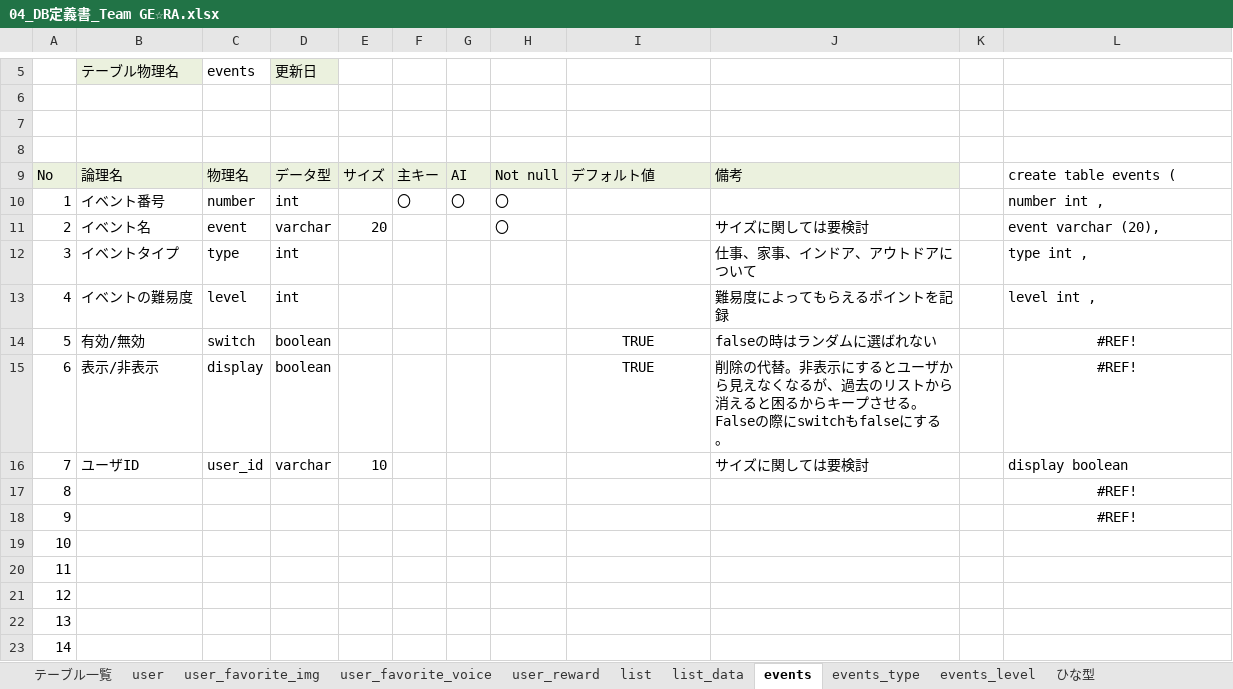
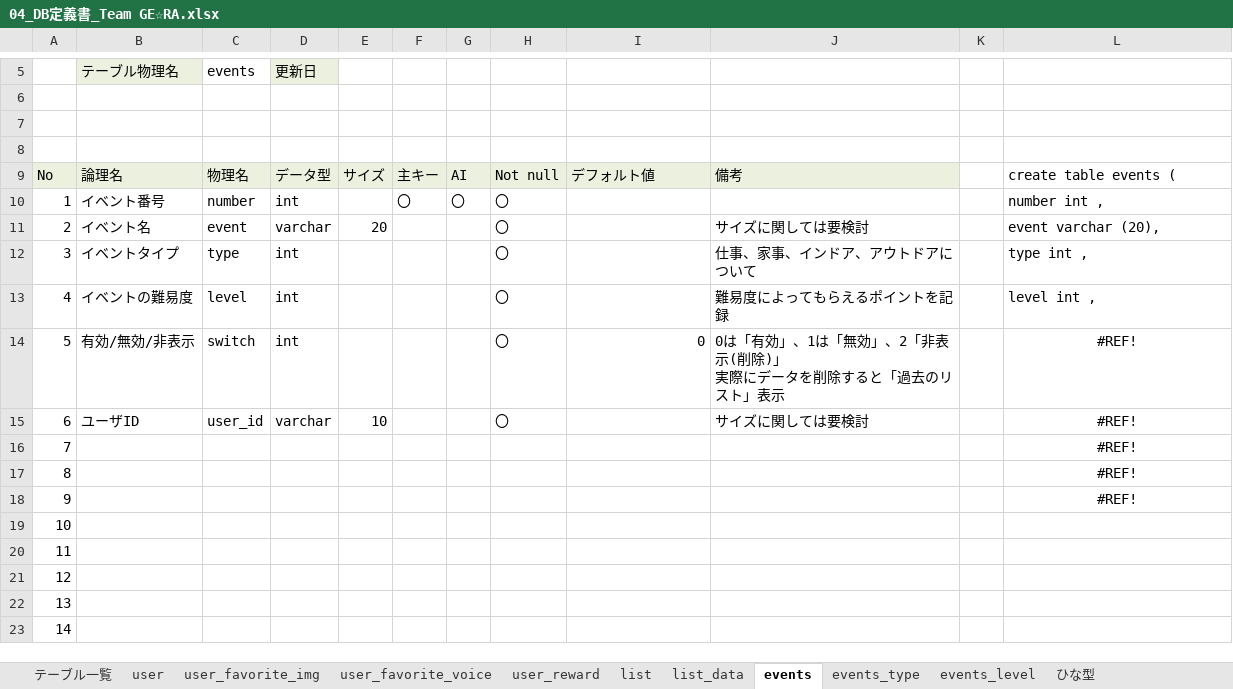
Before and after one commit to dojo2022/C-1, an Excel workbook: doc/外部設計/04_DB定義書_Team GE☆RA.xlsx, sheet events, drawn as a sheet; only a part is shown, gaps mark what is left out; values as stored, in another font and other column widths than the file's, no borders; ↵ is a line break in a cell; the diff names each change by its address in the sheet, - before the commit and + after, or states it on an @@ line.

```diff
--- a/doc/外部設計/04_DB定義書_Team GE☆RA.xlsx (sheet events)
+++ b/doc/外部設計/04_DB定義書_Team GE☆RA.xlsx (sheet events)
-H12:H15: (empty)
+H12:H15: 〇
-B14: 有効/無効
+B14: 有効/無効/非表示
-D14: boolean
+D14: int
-I14: TRUE
+I14: 0
-I14 alignment: center
+I14 alignment: right
-J14: falseの時はランダムに選ばれない
+J14: 0は「有効」、1は「無効」、2「非表示(削除)」 ↵ 実際にデータを削除すると「過去のリスト」表示
-B15: 表示/非表示
+B15: ユーザID
-C15: display
+C15: user_id
-D15: boolean
+D15: varchar
-E15: (empty)
+E15: 10
-I15: TRUE
+I15: (empty)
-J15: 削除の代替。非表示にするとユーザから見えなくなるが、過去のリストから消えると困るからキープさせる。 ↵ Falseの際にswitchもfalseにする。
+J15: サイズに関しては要検討
-B16: ユーザID
+B16: (empty)
-C16: user_id
+C16: (empty)
-D16: varchar
+D16: (empty)
-E16: 10
+E16: (empty)
-J16: サイズに関しては要検討
+J16: (empty)
-L16: display boolean
+L16: #REF!
-L16 alignment: left
+L16 alignment: center
```
Also changed, not shown: sheet user_favorite_voice, sheet user_favorite_img, formulas that keep their value, 2 other files.
